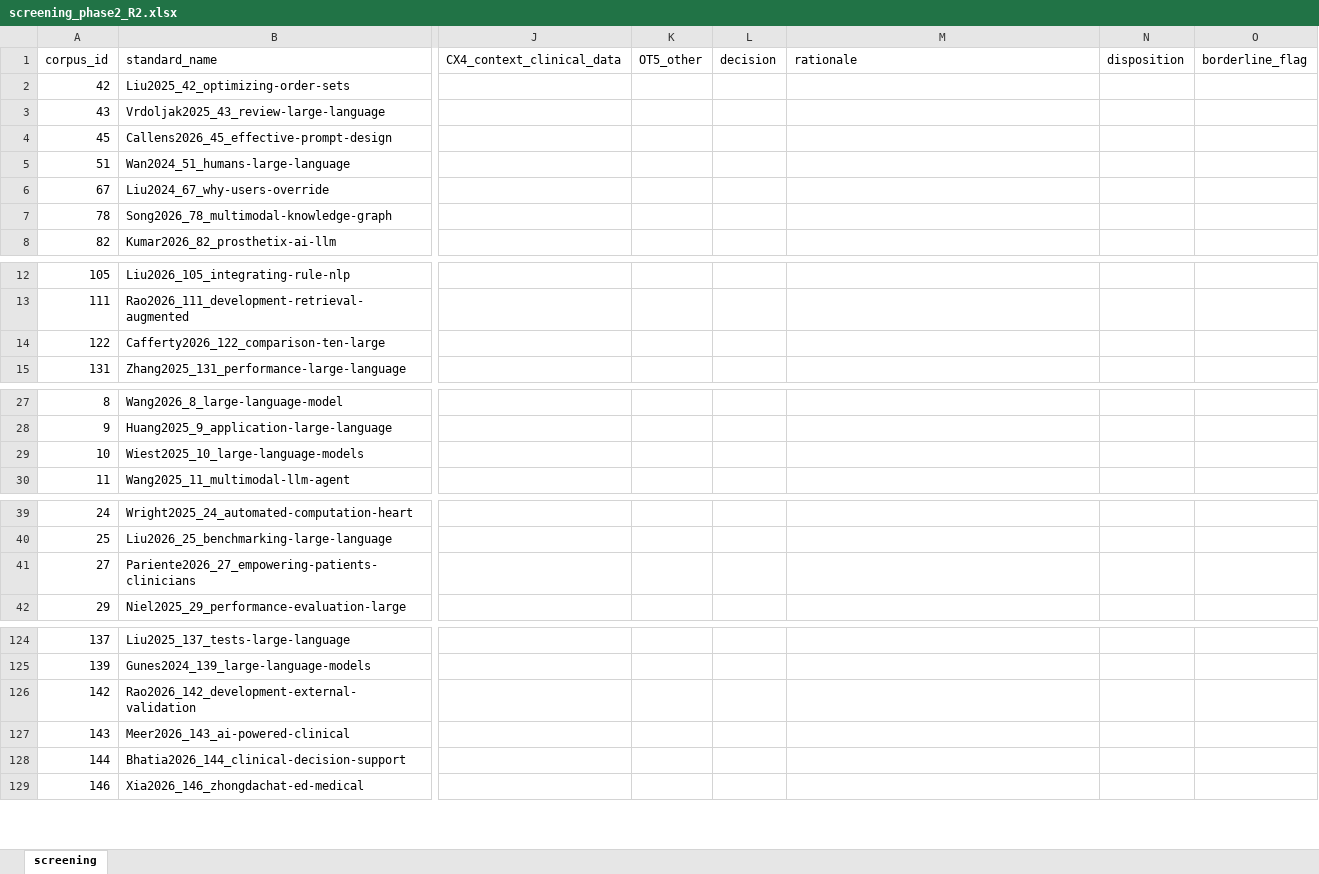
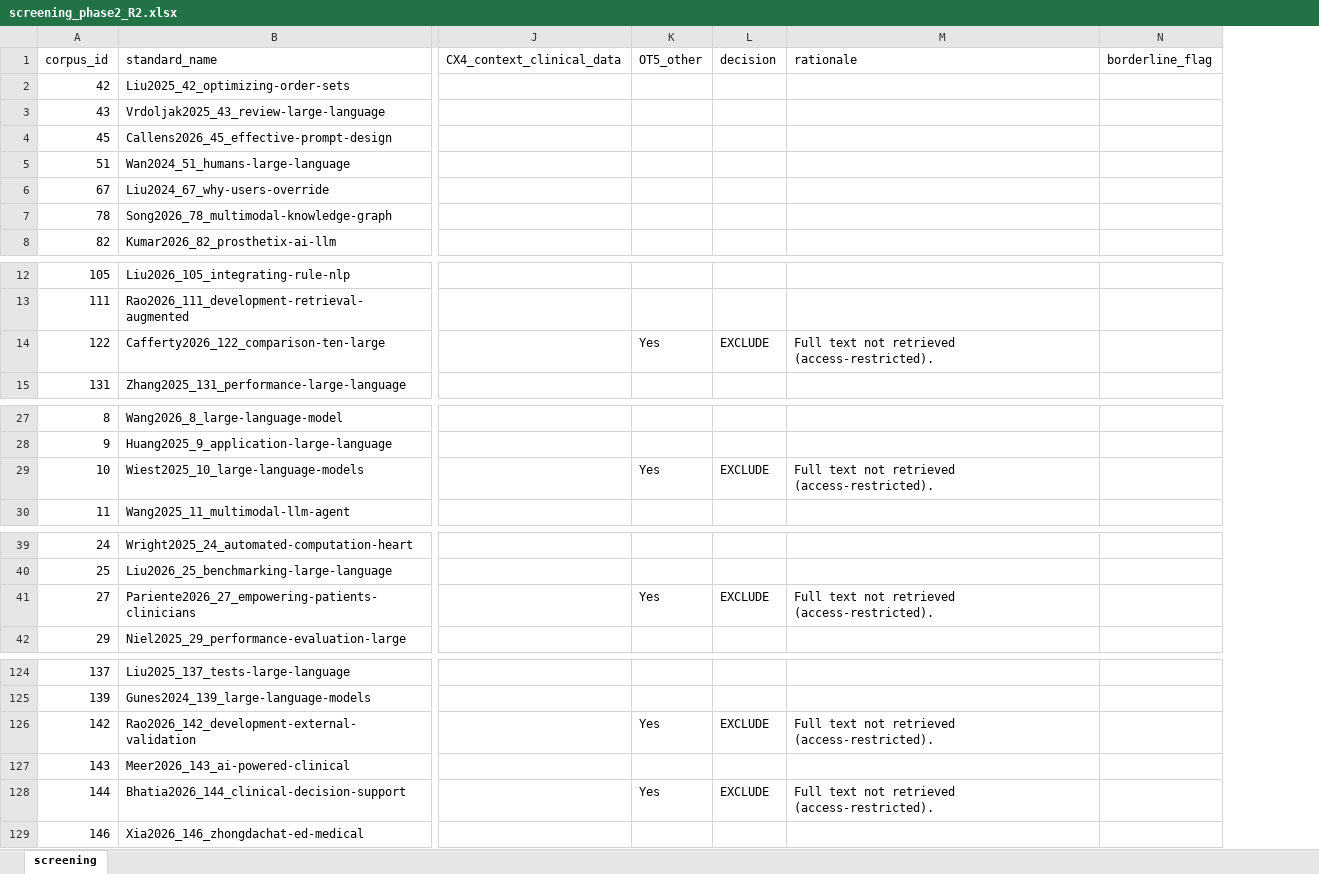
Before and after one commit to TUAI-Project-UNIOVI/lmm-cdss-review-pipeline, an Excel workbook: screening/screening_phase2_R2.xlsx, sheet screening, drawn as a sheet; only a part is shown, gaps mark what is left out; values as stored, in another font and other column widths than the file's, no borders; the diff covers the shown part only; the diff names each change by its address in the sheet, - before the commit and + after, or states it on an @@ line.

```diff
--- a/screening/screening_phase2_R2.xlsx (sheet screening)
+++ b/screening/screening_phase2_R2.xlsx (sheet screening)
-column N (disposition), empty
-K14 (OT5_other): (empty)
+K14 (OT5_other): Yes
-L14 (decision): (empty)
+L14 (decision): EXCLUDE
-M14 (rationale): (empty)
+M14 (rationale): Full text not retrieved (access-restricted).
-K29 (OT5_other): (empty)
+K29 (OT5_other): Yes
-L29 (decision): (empty)
+L29 (decision): EXCLUDE
-M29 (rationale): (empty)
+M29 (rationale): Full text not retrieved (access-restricted).
-K41 (OT5_other): (empty)
+K41 (OT5_other): Yes
-L41 (decision): (empty)
+L41 (decision): EXCLUDE
-M41 (rationale): (empty)
+M41 (rationale): Full text not retrieved (access-restricted).
-K126 (OT5_other): (empty)
+K126 (OT5_other): Yes
-L126 (decision): (empty)
+L126 (decision): EXCLUDE
-M126 (rationale): (empty)
+M126 (rationale): Full text not retrieved (access-restricted).
-K128 (OT5_other): (empty)
+K128 (OT5_other): Yes
-L128 (decision): (empty)
+L128 (decision): EXCLUDE
-M128 (rationale): (empty)
+M128 (rationale): Full text not retrieved (access-restricted).
```
Also changed, not shown: 12 edited cells elsewhere in this sheet, screening/screening_phase2_R1.xlsx, 6 other files.
